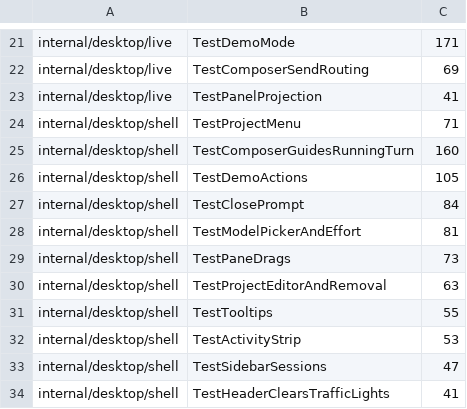
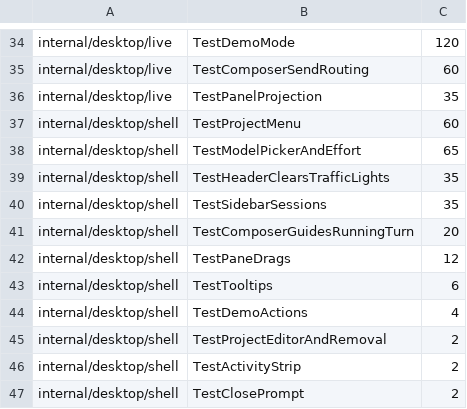
Before and after one commit to sailry/sailry-harness, a TSV file: .github/scripts/test-costs.tsv, drawn as a sheet; only a part is shown, gaps mark what is left out; removed rows and columns are numbered as before the commit, all else as after; the diff covers the shown part only; the diff names each change by its address in the sheet, - before the commit and + after, or states it on an @@ line.

Commit message:
ci: rebalance test-costs.tsv for post-optimization timings and module packages

```diff
--- a/.github/scripts/test-costs.tsv
+++ b/.github/scripts/test-costs.tsv
-C34: 171
+C34: 120
-C35: 69
+C35: 60
-C36: 41
+C36: 35
-C37: 71
+C37: 60
+row 38: internal/desktop/shell | TestModelPickerAndEffort | 65
+row 39: internal/desktop/shell | TestHeaderClearsTrafficLights | 35
+row 40: internal/desktop/shell | TestSidebarSessions | 35
-C41: 160
+C41: 20
-B42: TestDemoActions
+B42: TestPaneDrags
-C42: 105
+C42: 12
-B43: TestClosePrompt
+B43: TestTooltips
-C43: 84
+C43: 6
-B44: TestModelPickerAndEffort
+B44: TestDemoActions
-C44: 81
+C44: 4
-row 29: internal/desktop/shell | TestPaneDrags | 73
-C45: 63
+C45: 2
-row 31: internal/desktop/shell | TestTooltips | 55
-C46: 53
+C46: 2
-B47: TestSidebarSessions
+B47: TestClosePrompt
-C47: 47
+C47: 2
-row 34: internal/desktop/shell | TestHeaderClearsTrafficLights | 41
```
Also changed, not shown: 19 added rows, 6 removed rows and 11 edited cells elsewhere in this file.
